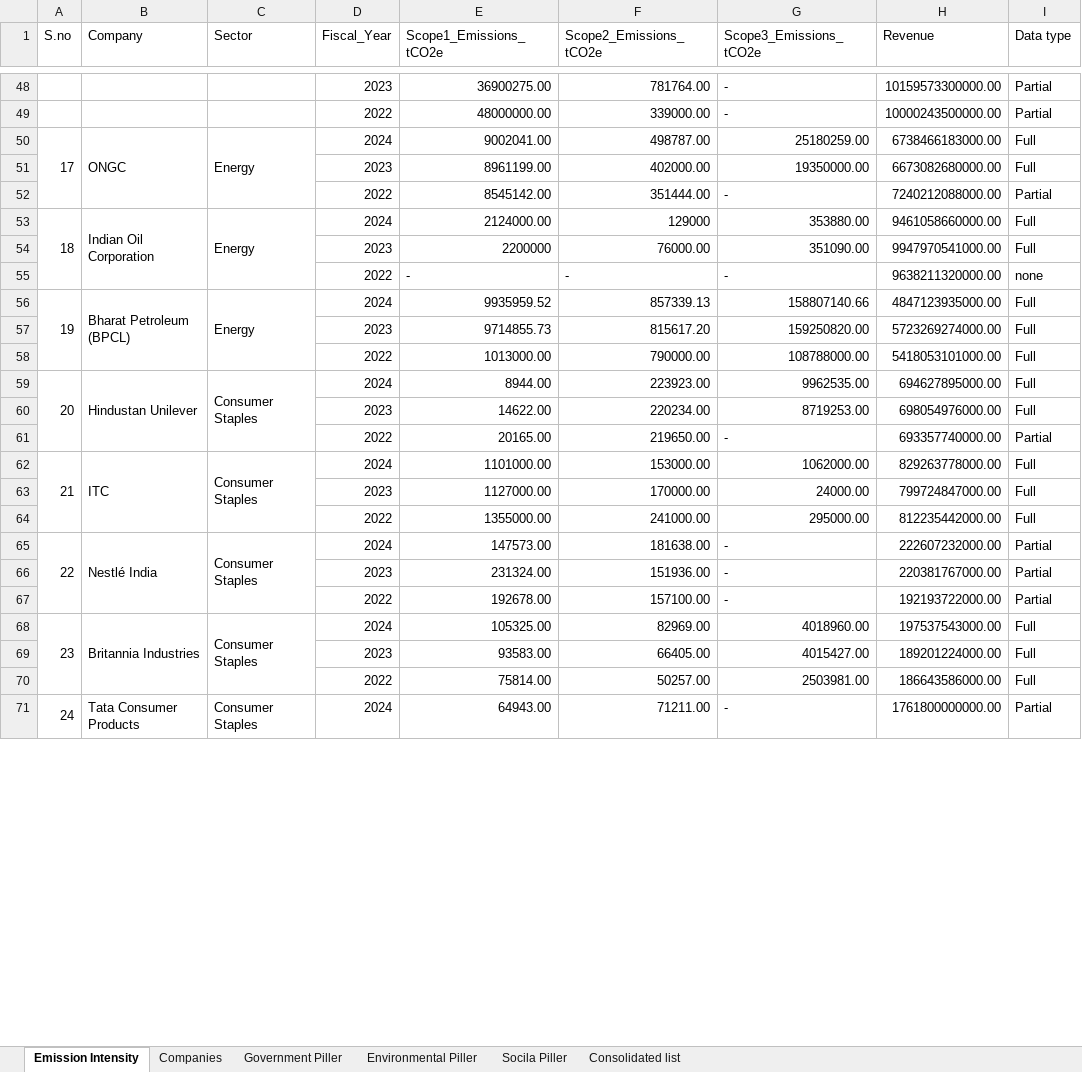
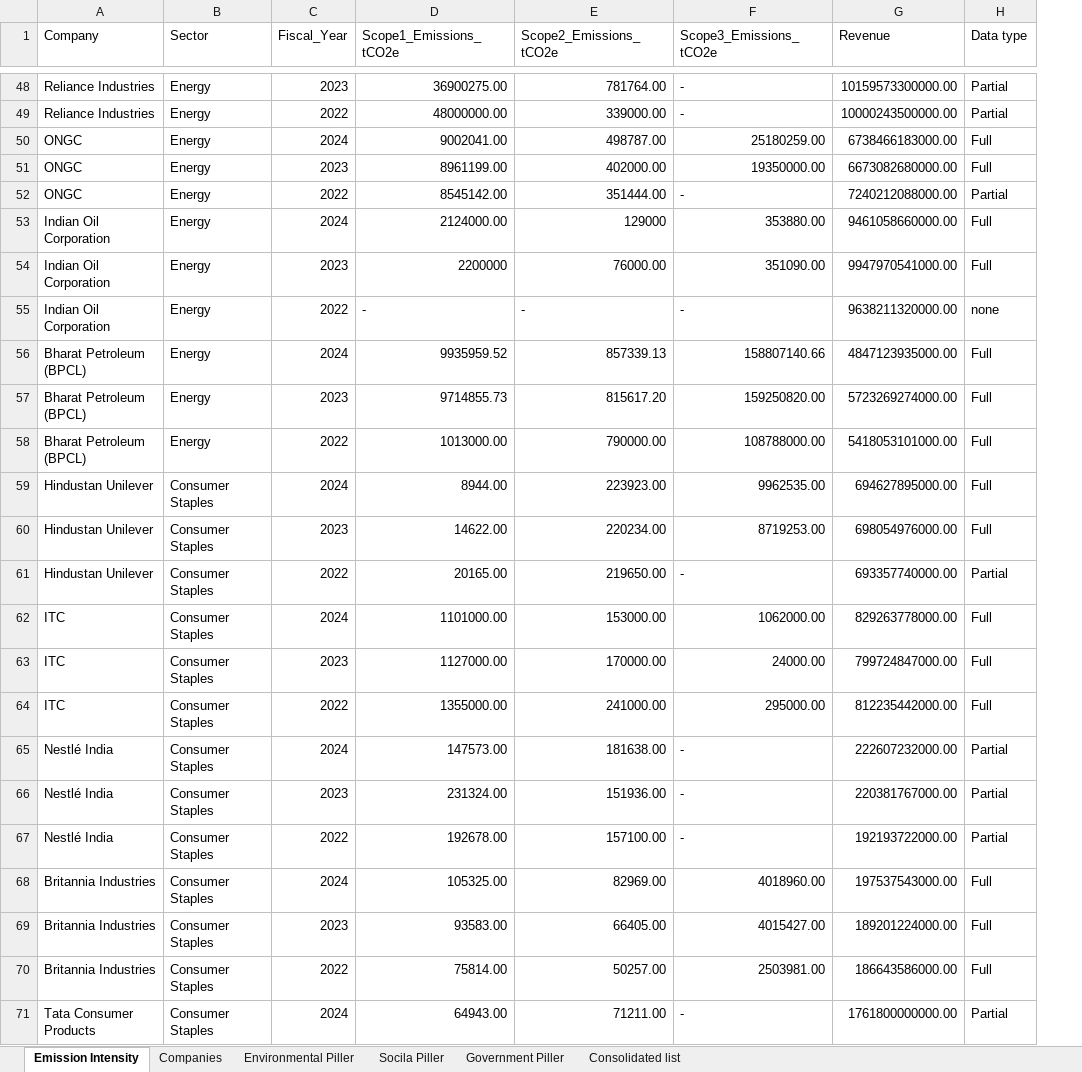
Before and after one commit to dhamukrishnan/Integrated-ESG-Analysis, an Excel workbook: ESG-Analysis Project.xlsx, sheet Emission Intensity, drawn as a sheet; only a part is shown, gaps mark what is left out; values as stored, in another font and other column widths than the file's, no cell formats; removed rows and columns are numbered as before the commit, all else as after; the diff covers the shown part only; the diff names each change by its address in the sheet, - before the commit and + after, or states it on an @@ line.

```diff
--- a/ESG-Analysis Project.xlsx (sheet Emission Intensity)
+++ b/ESG-Analysis Project.xlsx (sheet Emission Intensity)
@@ sheet tab order changed: Emission Intensity | Companies | Environmental Piller | Socila Piller | Government Piller | Consolidated list @@
-column A (S.no), rows 50-71: 17 |  |  | 18 |  |  | 19 |  |  | 20 |  |  | 21 |  |  | 22 |  |  | 23 |  |  | 24
-A48:A49 (Company): (empty)
+A48:A49 (Company): Reliance Industries
-B48:B49 (Sector): (empty)
+B48:B49 (Sector): Energy
-B50:B52 merged
-C50:C52 merged
-A51:A52 (Company): (empty)
+A51:A52 (Company): ONGC
-B51:B52 (Sector): (empty)
+B51:B52 (Sector): Energy
-B53:B55 merged
-C53:C55 merged
-A54:A55 (Company): (empty)
+A54:A55 (Company): Indian Oil Corporation
-B54:B55 (Sector): (empty)
+B54:B55 (Sector): Energy
-B56:B58 merged
-C56:C58 merged
-A57:A58 (Company): (empty)
+A57:A58 (Company): Bharat Petroleum (BPCL)
-B57:B58 (Sector): (empty)
+B57:B58 (Sector): Energy
-B59:B61 merged
-C59:C61 merged
-A60:A61 (Company): (empty)
+A60:A61 (Company): Hindustan Unilever
-B60:B61 (Sector): (empty)
+B60:B61 (Sector): Consumer Staples
-B62:B64 merged
-C62:C64 merged
-A63:A64 (Company): (empty)
+A63:A64 (Company): ITC
-B63:B64 (Sector): (empty)
+B63:B64 (Sector): Consumer Staples
-B65:B67 merged
-C65:C67 merged
-A66:A67 (Company): (empty)
+A66:A67 (Company): Nestlé India
-B66:B67 (Sector): (empty)
+B66:B67 (Sector): Consumer Staples
-B68:B70 merged
-C68:C70 merged
-A69:A70 (Company): (empty)
+A69:A70 (Company): Britannia Industries
-B69:B70 (Sector): (empty)
+B69:B70 (Sector): Consumer Staples
-B71:B73 merged
-C71:C73 merged
```
Also changed, not shown: 168 edited cells and merged cells elsewhere in this sheet, sheet Consolidated list, sheet Government Piller, sheet Companies, cell formats, hidden cells.
